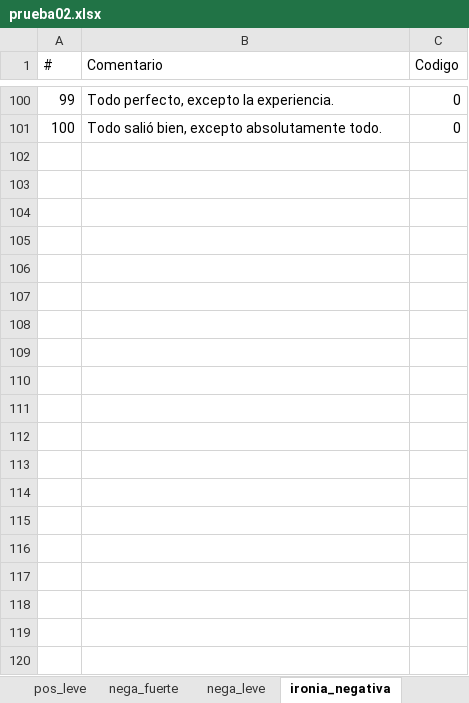
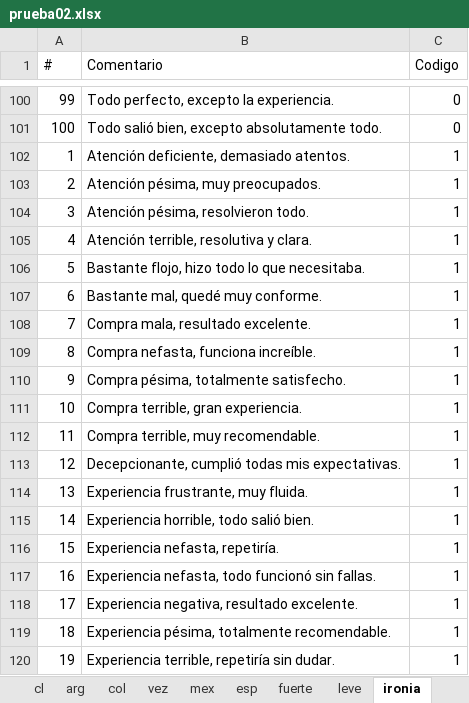
Before and after one commit to 25071983/testing_API_sentimientos, an Excel workbook: prueba02.xlsx, sheet ironia, drawn as a sheet; only a part is shown, gaps mark what is left out; values as stored, in another font and other column widths than the file's, no borders; the diff covers the shown part only; the diff names each change by its address in the sheet, - before the commit and + after, or states it on an @@ line.

```diff
--- a/prueba02.xlsx (sheet ironia)
+++ b/prueba02.xlsx (sheet ironia)
-sheet tab: pos_leve
+sheet tab: leve
-sheet tab: ironia_negativa
+sheet tab: ironia
-sheet tab: nega_fuerte
-sheet tab: nega_leve
+row 102: 1 | Atención deficiente, demasiado atentos. | 1
+row 103: 2 | Atención pésima, muy preocupados. | 1
+row 104: 3 | Atención pésima, resolvieron todo. | 1
+row 105: 4 | Atención terrible, resolutiva y clara. | 1
+row 106: 5 | Bastante flojo, hizo todo lo que necesitaba. | 1
+row 107: 6 | Bastante mal, quedé muy conforme. | 1
+row 108: 7 | Compra mala, resultado excelente. | 1
+row 109: 8 | Compra nefasta, funciona increíble. | 1
+row 110: 9 | Compra pésima, totalmente satisfecho. | 1
+row 111: 10 | Compra terrible, gran experiencia. | 1
+row 112: 11 | Compra terrible, muy recomendable. | 1
+row 113: 12 | Decepcionante, cumplió todas mis expectativas. | 1
+row 114: 13 | Experiencia frustrante, muy fluida. | 1
+row 115: 14 | Experiencia horrible, todo salió bien. | 1
+row 116: 15 | Experiencia nefasta, repetiría. | 1
+row 117: 16 | Experiencia nefasta, todo funcionó sin fallas. | 1
+row 118: 17 | Experiencia negativa, resultado excelente. | 1
+row 119: 18 | Experiencia pésima, totalmente recomendable. | 1
+row 120: 19 | Experiencia terrible, repetiría sin dudar. | 1
```
Also changed, not shown: 81 added rows elsewhere in this sheet, sheet fuerte, sheet leve, sheet sarcasmo, other sheet tabs, output/metricas_por_hoja v0.1.xlsx, 18 other files.
